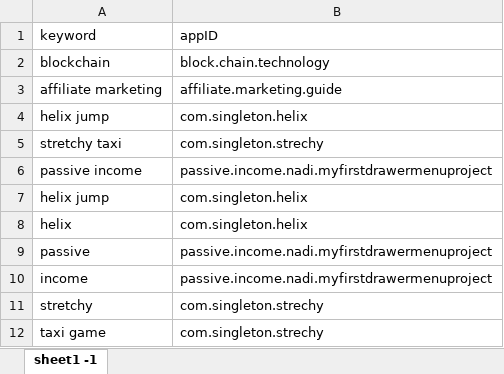
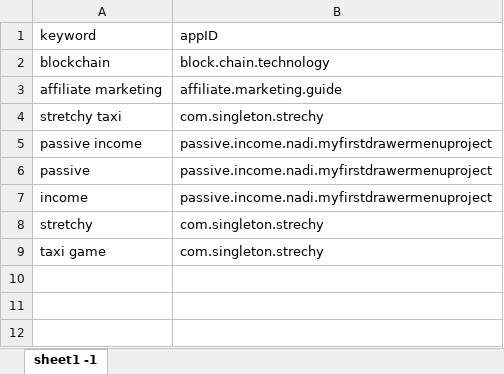
Before and after one commit to sugarderryfire/awsMultiThreadSheet, an Excel workbook: kidum.xlsx, sheet sheet1 -1, drawn as a sheet; values as stored, in another font and other column widths than the file's, no borders; the diff names each change by its address in the sheet, - before the commit and + after, or states it on an @@ line.

Commit message:
Add files via upload

```diff
--- a/kidum.xlsx (sheet sheet1 -1)
+++ b/kidum.xlsx (sheet sheet1 -1)
-row 4: helix jump | com.singleton.helix
-row 7: helix jump | com.singleton.helix
-row 8: helix | com.singleton.helix
```
